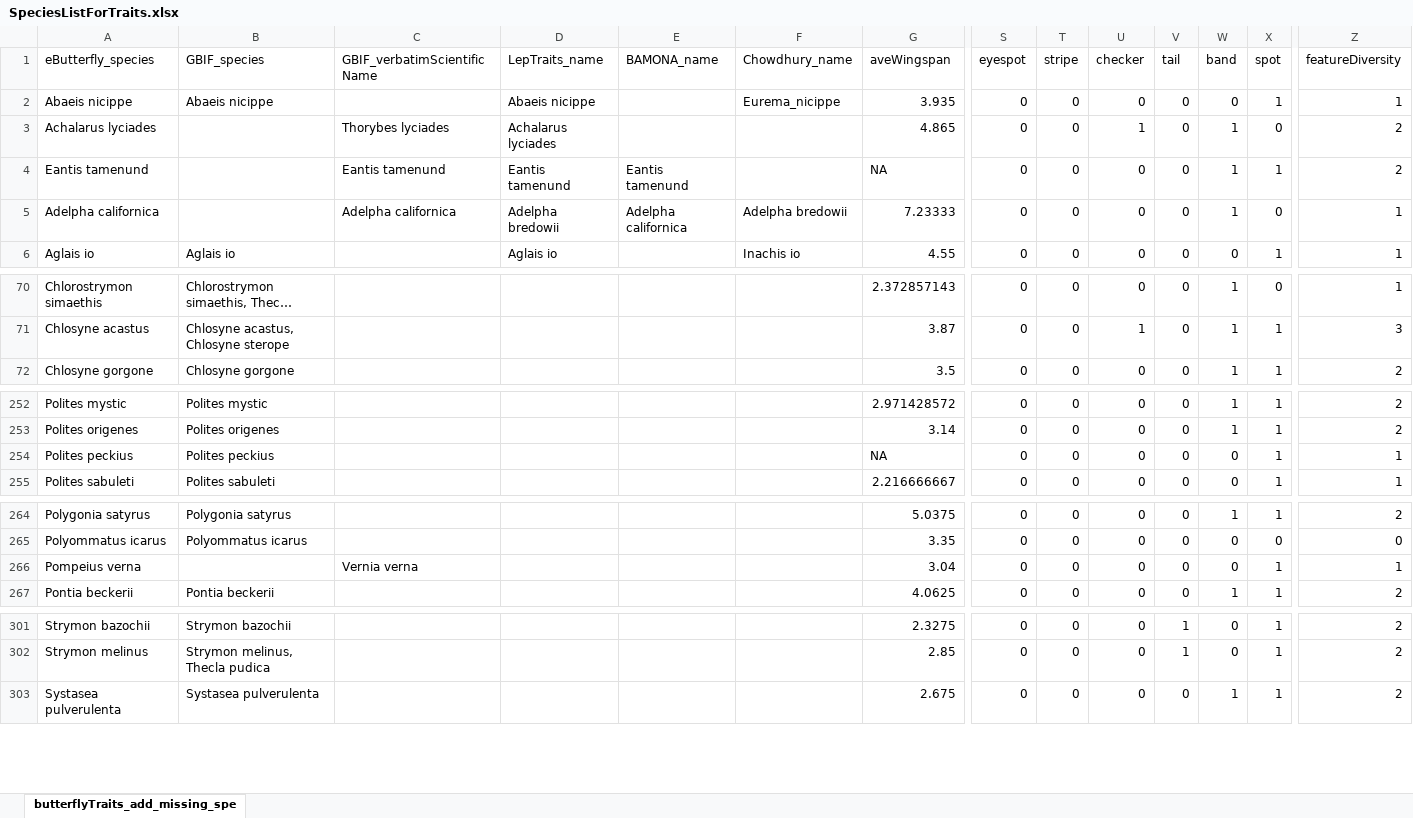
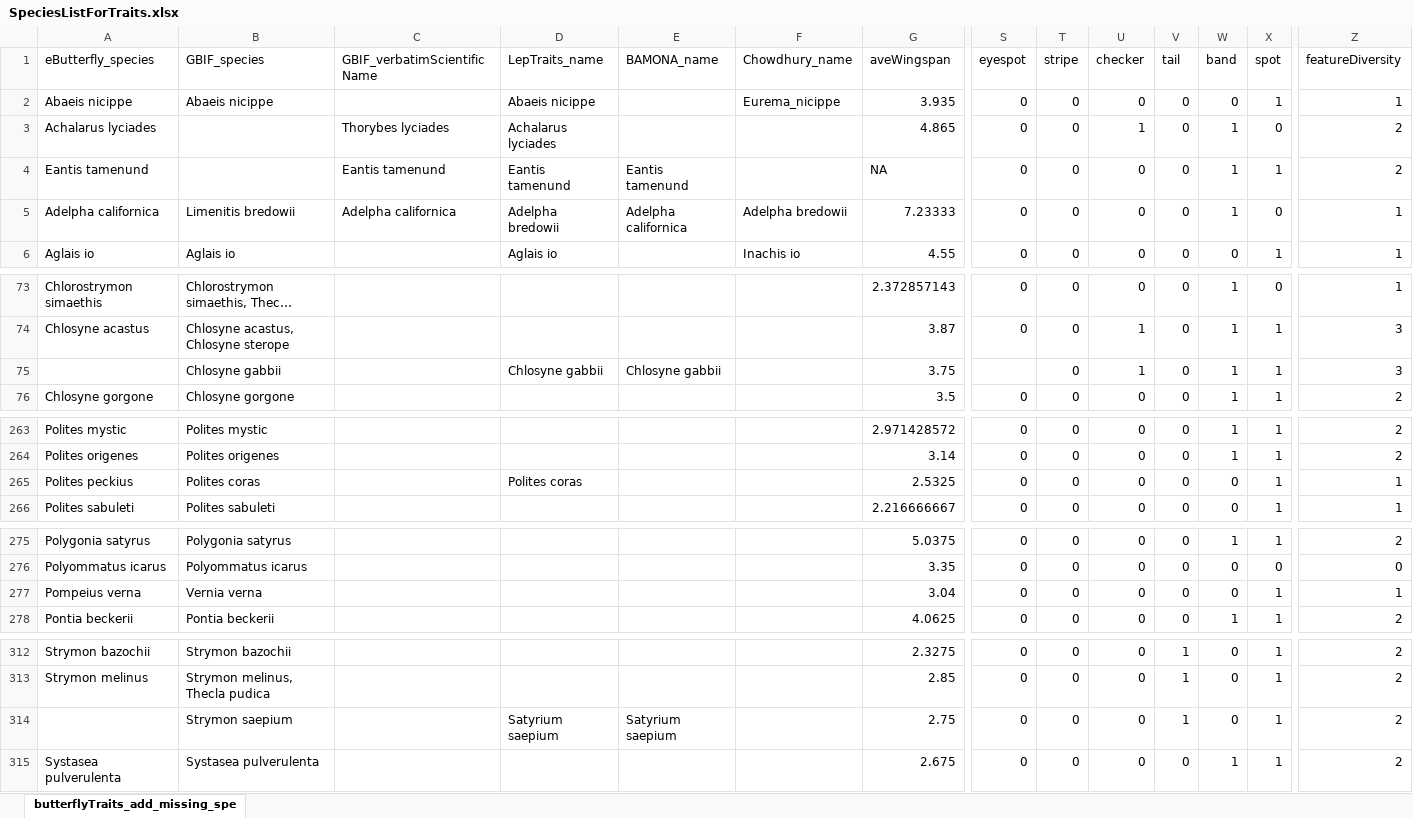
Before and after one commit to jensculrich/urban_park_community_science_project, an Excel workbook: data/lepidoptera_trait_data/lepidoptera_trait_data/SpeciesListForTraits.xlsx, sheet butterflyTraits_add_missing_spe, drawn as a sheet; only a part is shown, gaps mark what is left out; long unchanged cells end in …; values as stored, in another font and other column widths than the file's, no cell formats; addresses are those after the commit; rows hold the shown columns only; the diff covers the shown part only; the diff names each change by its address in the sheet, - before the commit and + after, or states it on an @@ line.

```diff
--- a/data/lepidoptera_trait_data/lepidoptera_trait_data/SpeciesListForTraits.xlsx (sheet butterflyTraits_add_missing_spe)
+++ b/data/lepidoptera_trait_data/lepidoptera_trait_data/SpeciesListForTraits.xlsx (sheet butterflyTraits_add_missing_spe)
-B5 (GBIF_species): (empty)
+B5 (GBIF_species): Limenitis bredowii
+row 75:  | Chlosyne gabbii |  | Chlosyne gabbii | Chlosyne gabbii |  | 3.75 |  | 0 | 1 | 0 | 1 | 1 | 3
-B265 (GBIF_species): Polites peckius
+B265 (GBIF_species): Polites coras
-D265 (LepTraits_name): (empty)
+D265 (LepTraits_name): Polites coras
-G265 (aveWingspan): NA
+G265 (aveWingspan): 2.5325
-B277 (GBIF_species): (empty)
+B277 (GBIF_species): Vernia verna
-C277 (GBIF_verbatimScientificName): Vernia verna
+C277 (GBIF_verbatimScientificName): (empty)
+row 314:  | Strymon saepium |  | Satyrium saepium | Satyrium saepium |  | 2.75 | 0 | 0 | 0 | 1 | 0 | 1 | 2
```
Also changed, not shown: 10 added rows and 10 edited cells elsewhere in this sheet, cell formats, 44 other files.
